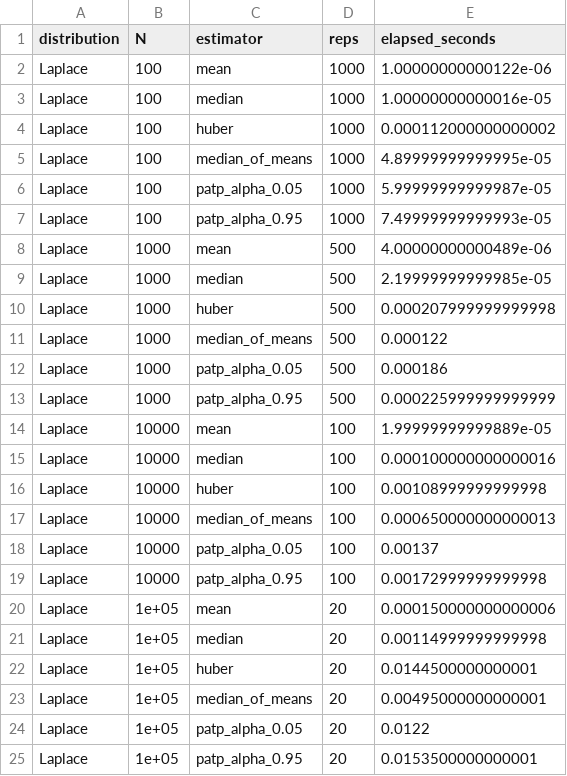
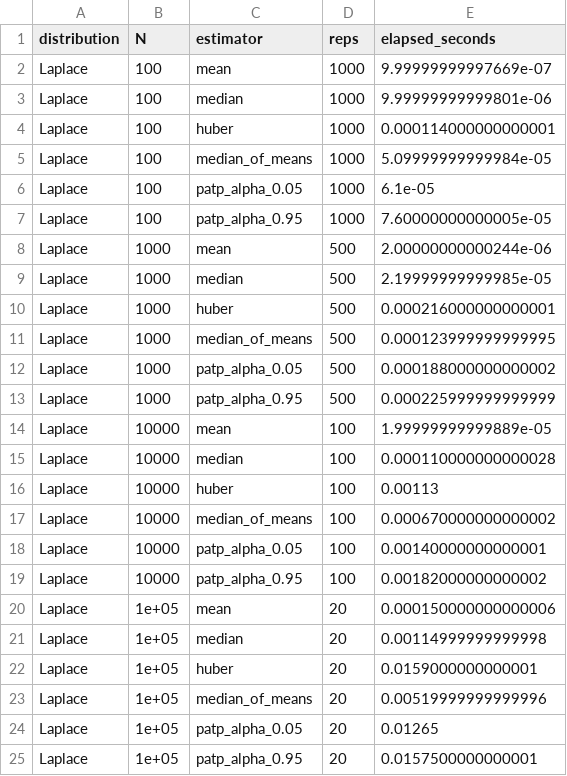
Before and after one commit to SZabolotnii/Ku-PATP-code-supplement, a CSV file: R/results/runtime_summary.csv, drawn as a sheet.

```diff
--- a/R/results/runtime_summary.csv
+++ b/R/results/runtime_summary.csv
@@ -1,25 +1,25 @@
 "distribution","N","estimator","reps","elapsed_seconds"
-"Laplace",100,"mean",1000,1.00000000000122e-06
-"Laplace",100,"median",1000,1.00000000000016e-05
-"Laplace",100,"huber",1000,0.000112000000000002
-"Laplace",100,"median_of_means",1000,4.89999999999995e-05
-"Laplace",100,"patp_alpha_0.05",1000,5.99999999999987e-05
-"Laplace",100,"patp_alpha_0.95",1000,7.49999999999993e-05
-"Laplace",1000,"mean",500,4.00000000000489e-06
+"Laplace",100,"mean",1000,9.99999999997669e-07
+"Laplace",100,"median",1000,9.99999999999801e-06
+"Laplace",100,"huber",1000,0.000114000000000001
+"Laplace",100,"median_of_means",1000,5.09999999999984e-05
+"Laplace",100,"patp_alpha_0.05",1000,6.1e-05
+"Laplace",100,"patp_alpha_0.95",1000,7.60000000000005e-05
+"Laplace",1000,"mean",500,2.00000000000244e-06
 "Laplace",1000,"median",500,2.19999999999985e-05
-"Laplace",1000,"huber",500,0.000207999999999998
-"Laplace",1000,"median_of_means",500,0.000122
-"Laplace",1000,"patp_alpha_0.05",500,0.000186
+"Laplace",1000,"huber",500,0.000216000000000001
+"Laplace",1000,"median_of_means",500,0.000123999999999995
+"Laplace",1000,"patp_alpha_0.05",500,0.000188000000000002
 "Laplace",1000,"patp_alpha_0.95",500,0.000225999999999999
 "Laplace",10000,"mean",100,1.99999999999889e-05
-"Laplace",10000,"median",100,0.000100000000000016
-"Laplace",10000,"huber",100,0.00108999999999998
-"Laplace",10000,"median_of_means",100,0.000650000000000013
-"Laplace",10000,"patp_alpha_0.05",100,0.00137
-"Laplace",10000,"patp_alpha_0.95",100,0.00172999999999998
+"Laplace",10000,"median",100,0.000110000000000028
+"Laplace",10000,"huber",100,0.00113
+"Laplace",10000,"median_of_means",100,0.000670000000000002
+"Laplace",10000,"patp_alpha_0.05",100,0.00140000000000001
+"Laplace",10000,"patp_alpha_0.95",100,0.00182000000000002
 "Laplace",1e+05,"mean",20,0.000150000000000006
 "Laplace",1e+05,"median",20,0.00114999999999998
-"Laplace",1e+05,"huber",20,0.0144500000000001
-"Laplace",1e+05,"median_of_means",20,0.00495000000000001
-"Laplace",1e+05,"patp_alpha_0.05",20,0.0122
-"Laplace",1e+05,"patp_alpha_0.95",20,0.0153500000000001
+"Laplace",1e+05,"huber",20,0.0159000000000001
+"Laplace",1e+05,"median_of_means",20,0.00519999999999996
+"Laplace",1e+05,"patp_alpha_0.05",20,0.01265
+"Laplace",1e+05,"patp_alpha_0.95",20,0.0157500000000001
```
Also changed, not shown: 17 other files.
